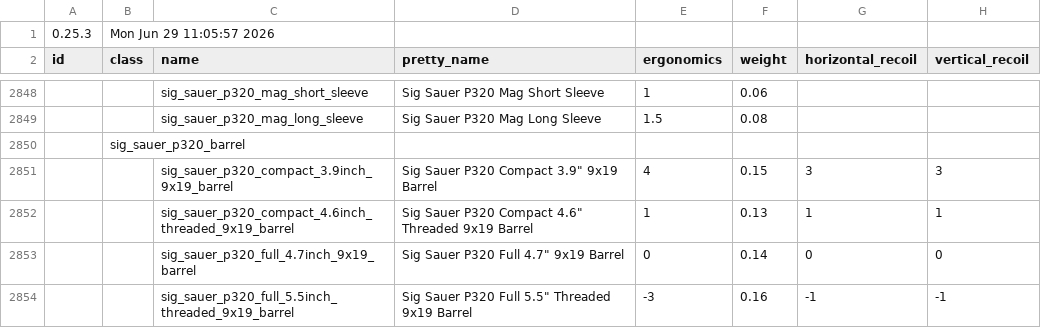
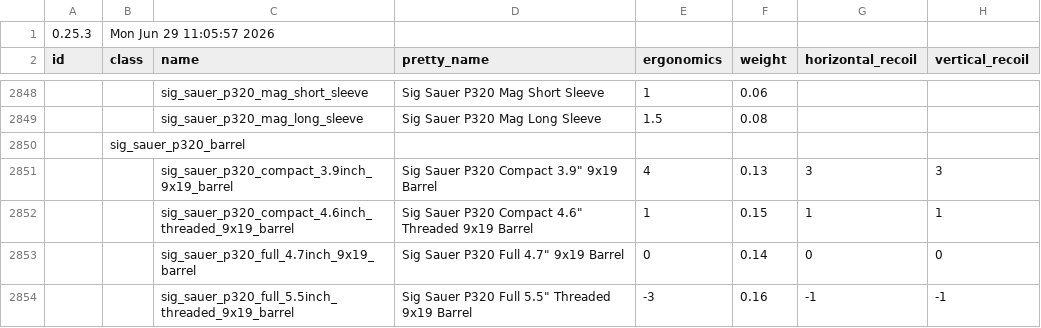
Before and after one commit to recoil-group/deadline-balancing, a CSV file: balancing.csv, drawn as a sheet; only a part is shown, gaps mark what is left out; the diff names each change by its address in the sheet, - before the commit and + after, or states it on an @@ line.

Commit message:
p320 barrel fix

```diff
--- a/balancing.csv
+++ b/balancing.csv
-F2851 (weight): 0.15
+F2851 (weight): 0.13
-F2852 (weight): 0.13
+F2852 (weight): 0.15
```
